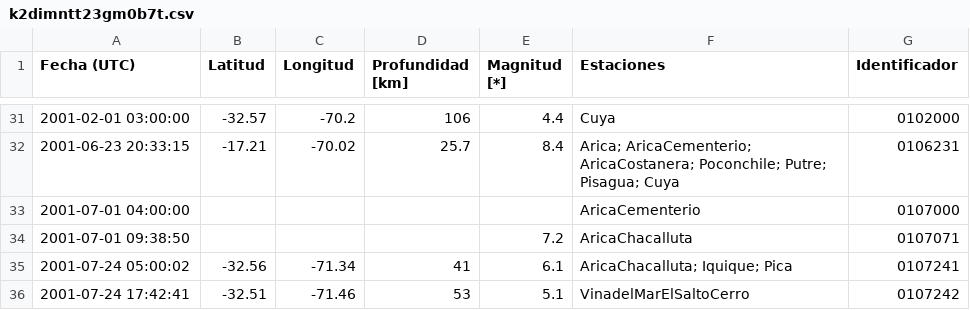
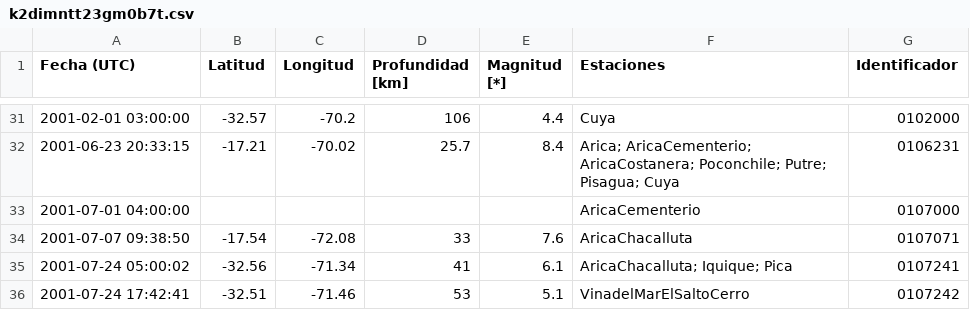
Before and after one commit to sebacastroh/chileanSeismicDatabase, a CSV file: src/data/eventLists/k2dimntt23gm0b7t.csv, drawn as a sheet; only a part is shown, gaps mark what is left out; removed rows and columns are numbered as before the commit, all else as after; the diff names each change by its address in the sheet, - before the commit and + after, or states it on an @@ line.

```diff
--- a/src/data/eventLists/k2dimntt23gm0b7t.csv
+++ b/src/data/eventLists/k2dimntt23gm0b7t.csv
-row 34: 2001-07-01 09:38:50 |  |  |  | 7.2 | AricaChacalluta | 0107071
+row 34: 2001-07-07 09:38:50 | -17.54 | -72.08 | 33 | 7.6 | AricaChacalluta | 0107071
```
Also changed, not shown: src/data/events.csv, 1 other file.
